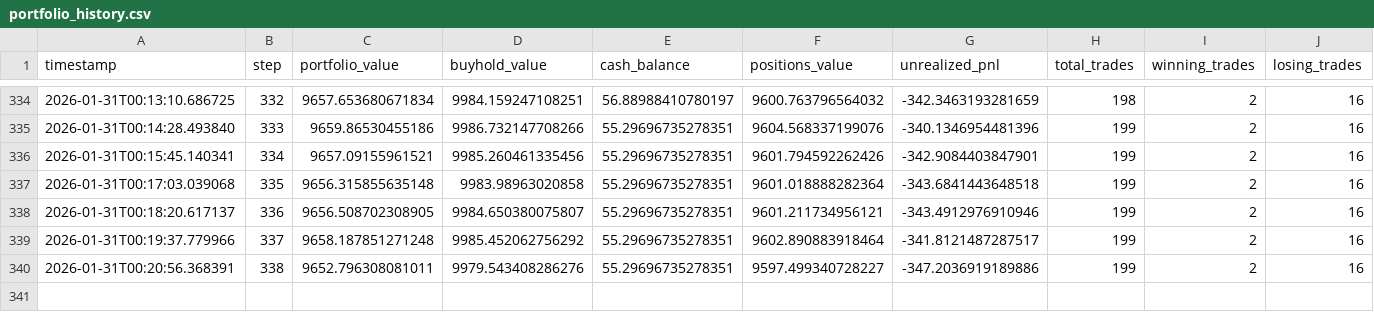
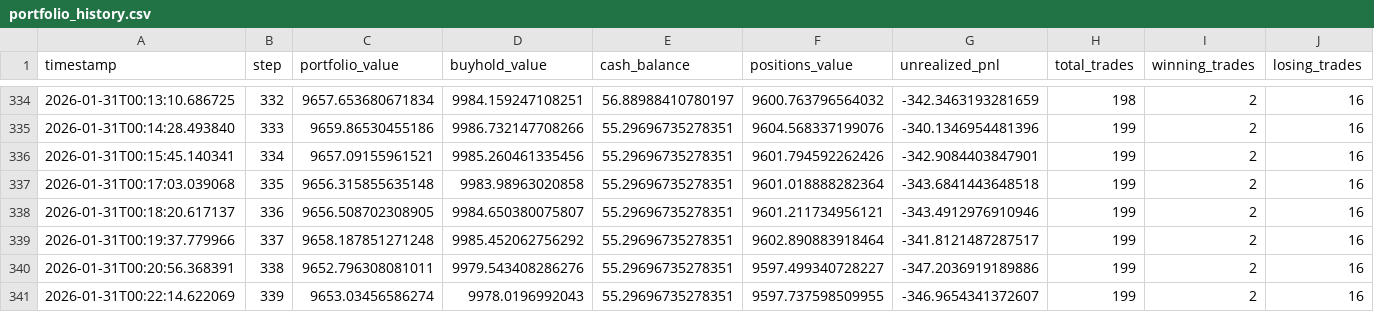
Before and after one commit to evolutis-ai/evolutis, a CSV file: data/live/portfolio_history.csv, drawn as a sheet; only a part is shown, gaps mark what is left out.

Commit message:
Update live paper trading data (2026-01-31 00:22)
Session: 20260130_165734

```diff
--- a/data/live/portfolio_history.csv
+++ b/data/live/portfolio_history.csv
@@ -340 +340,2 @@ timestamp,step,portfolio_value,buyhold_value,cash_balance,positions_value,unreal
 2026-01-31T00:20:56.368391,338,9652.796308081011,9979.543408286276,55.29696735278351,9597.499340728227,-347.2036919189886,199,2,16
+2026-01-31T00:22:14.622069,339,9653.03456586274,9978.0196992043,55.29696735278351,9597.737598509955,-346.9654341372607,199,2,16
```
Also changed, not shown: 2 other files.
